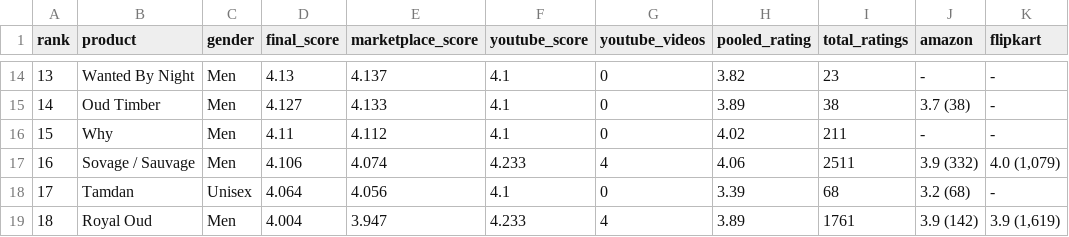
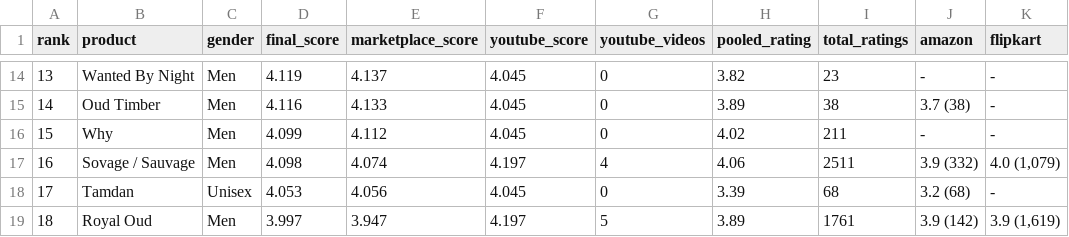
Before and after one commit to rishabhrising/STL-NOTES, a CSV file: arabian-aroma/ranking.csv, drawn as a sheet; only a part is shown, gaps mark what is left out; the diff covers the shown part only; the diff names each change by its address in the sheet, - before the commit and + after, or states it on an @@ line.

```diff
--- a/arabian-aroma/ranking.csv
+++ b/arabian-aroma/ranking.csv
-D14 (final_score): 4.13
+D14 (final_score): 4.119
-F14:F16 (youtube_score): 4.1
+F14:F16 (youtube_score): 4.045
-D15 (final_score): 4.127
+D15 (final_score): 4.116
-D16 (final_score): 4.11
+D16 (final_score): 4.099
-D17 (final_score): 4.106
+D17 (final_score): 4.098
-F17 (youtube_score): 4.233
+F17 (youtube_score): 4.197
-D18 (final_score): 4.064
+D18 (final_score): 4.053
-F18 (youtube_score): 4.1
+F18 (youtube_score): 4.045
-D19 (final_score): 4.004
+D19 (final_score): 3.997
-F19 (youtube_score): 4.233
+F19 (youtube_score): 4.197
-G19 (youtube_videos): 4
+G19 (youtube_videos): 5
```
Also changed, not shown: 1 added row, 1 removed row and 33 edited cells elsewhere in this file, arabian-aroma/data/youtube.csv, 3 other files.
